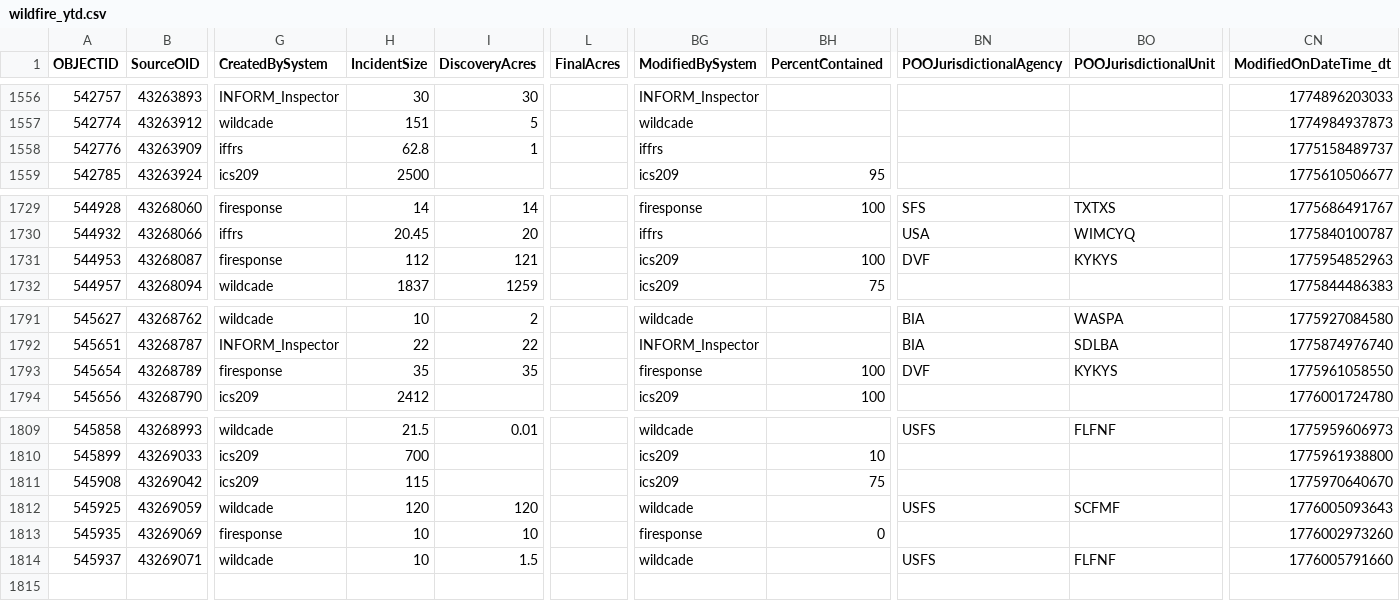
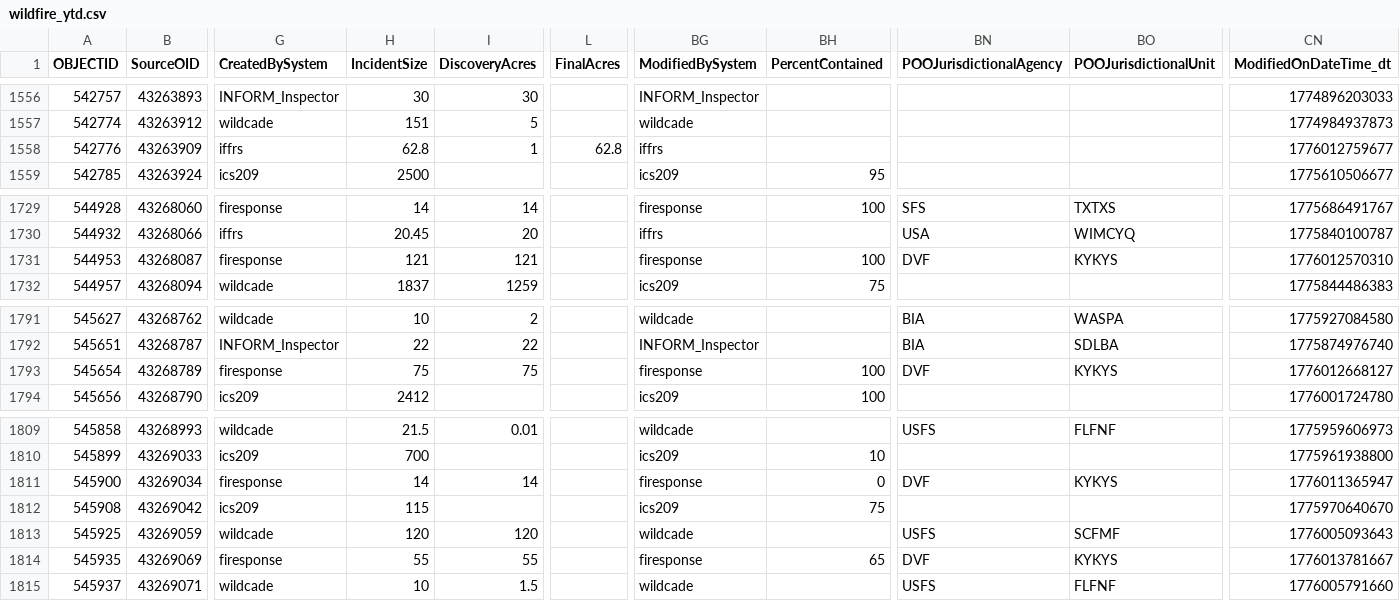
Before and after one commit to githamm/wildfire-tracker, a CSV file: data/wildfire_ytd.csv, drawn as a sheet; only a part is shown, gaps mark what is left out; addresses are those after the commit; rows hold the shown columns only; the diff names each change by its address in the sheet, - before the commit and + after, or states it on an @@ line.

```diff
--- a/data/wildfire_ytd.csv
+++ b/data/wildfire_ytd.csv
-L1558 (FinalAcres): (empty)
+L1558 (FinalAcres): 62.8
-CN1558 (ModifiedOnDateTime_dt): 1775158489737
+CN1558 (ModifiedOnDateTime_dt): 1776012759677
-H1731 (IncidentSize): 112
+H1731 (IncidentSize): 121
-BG1731 (ModifiedBySystem): ics209
+BG1731 (ModifiedBySystem): firesponse
-CN1731 (ModifiedOnDateTime_dt): 1775954852963
+CN1731 (ModifiedOnDateTime_dt): 1776012570310
-H1793 (IncidentSize): 35
+H1793 (IncidentSize): 75
-I1793 (DiscoveryAcres): 35
+I1793 (DiscoveryAcres): 75
-CN1793 (ModifiedOnDateTime_dt): 1775961058550
+CN1793 (ModifiedOnDateTime_dt): 1776012668127
+row 1811: 545900 | 43269034 | firesponse | 14 | 14 |  | firesponse | 0 | DVF | KYKYS | 1776011365947
-H1814 (IncidentSize): 10
+H1814 (IncidentSize): 55
-I1814 (DiscoveryAcres): 10
+I1814 (DiscoveryAcres): 55
-BH1814 (PercentContained): 0
+BH1814 (PercentContained): 65
-BN1814 (POOJurisdictionalAgency): (empty)
+BN1814 (POOJurisdictionalAgency): DVF
-BO1814 (POOJurisdictionalUnit): (empty)
+BO1814 (POOJurisdictionalUnit): KYKYS
-CN1814 (ModifiedOnDateTime_dt): 1776002973260
+CN1814 (ModifiedOnDateTime_dt): 1776013781667
```
